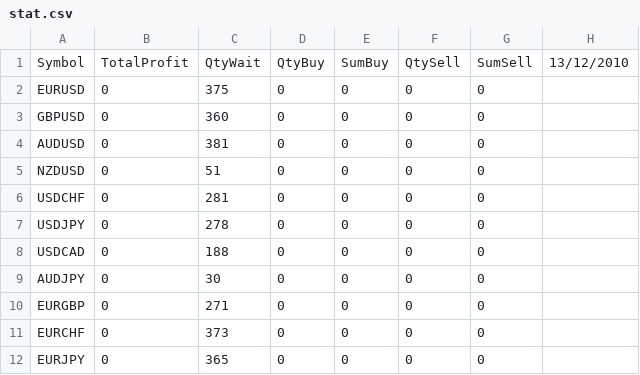
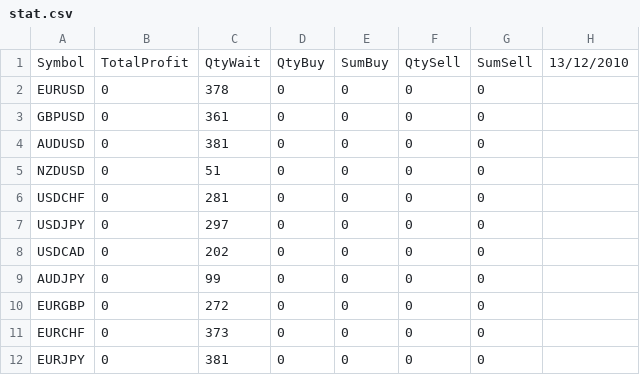
Before and after one commit to carrolm/mt5fann, a CSV file: Files/stat.csv, drawn as a sheet; only a part is shown; the diff names each change by its address in the sheet, - before the commit and + after, or states it on an @@ line.

```diff
--- a/Files/stat.csv
+++ b/Files/stat.csv
-C2: 375
+C2: 378
-C3: 360
+C3: 361
-C7: 278
+C7: 297
-C8: 188
+C8: 202
-C9: 30
+C9: 99
-C10: 271
+C10: 272
-C12: 365
+C12: 381
```
Also changed, not shown: 5 other files.
